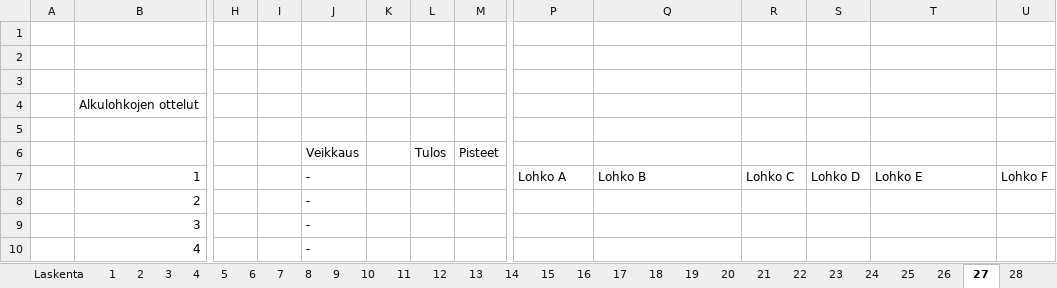
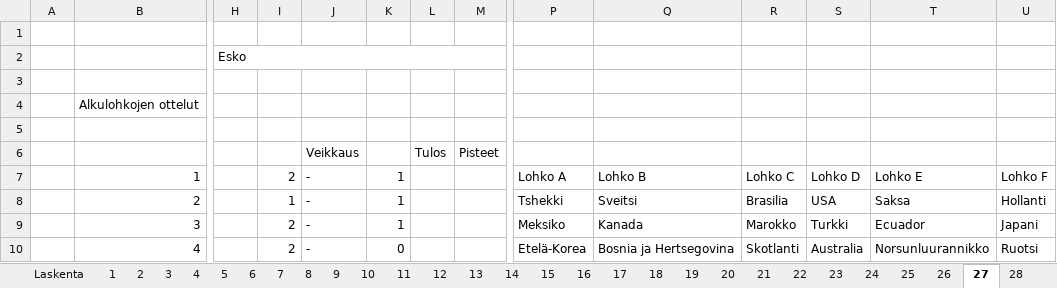
Before and after one commit to tuukkahyytiainen-byte/veikkaus2026, an Excel workbook: MM2026_pistelaskenta.xlsx, sheet 27, drawn as a sheet; only a part is shown, gaps mark what is left out; values as stored, in another font and other column widths than the file's, no cell formats; the diff covers the shown part only; the diff names each change by its address in the sheet, - before the commit and + after, or states it on an @@ line.

```diff
--- a/MM2026_pistelaskenta.xlsx (sheet 27)
+++ b/MM2026_pistelaskenta.xlsx (sheet 27)
-H2: (empty)
+H2: Esko
+H2:M2 merged
-I7: (empty)
+I7: 2
-K7:K9: (empty)
+K7:K9: 1
-I8: (empty)
+I8: 1
-P8: (empty)
+P8: Tshekki
-Q8: (empty)
+Q8: Sveitsi
-R8: (empty)
+R8: Brasilia
-S8: (empty)
+S8: USA
-T8: (empty)
+T8: Saksa
-U8: (empty)
+U8: Hollanti
-I9:I10: (empty)
+I9:I10: 2
-P9: (empty)
+P9: Meksiko
-Q9: (empty)
+Q9: Kanada
-R9: (empty)
+R9: Marokko
-S9: (empty)
+S9: Turkki
-T9: (empty)
+T9: Ecuador
-U9: (empty)
+U9: Japani
-K10: (empty)
+K10: 0
-P10: (empty)
+P10: Etelä-Korea
-Q10: (empty)
+Q10: Bosnia ja Hertsegovina
-R10: (empty)
+R10: Skotlanti
-S10: (empty)
+S10: Australia
-T10: (empty)
+T10: Norsunluurannikko
-U10: (empty)
+U10: Ruotsi
```
Also changed, not shown: 171 edited cells elsewhere in this sheet, sheet 29, sheet 25, sheet 26, sheet 28, sheet 30, sheet Pisteet, 16 more sheets, other sheet tabs, cell formats, formulas that keep their value, 2 other files.
